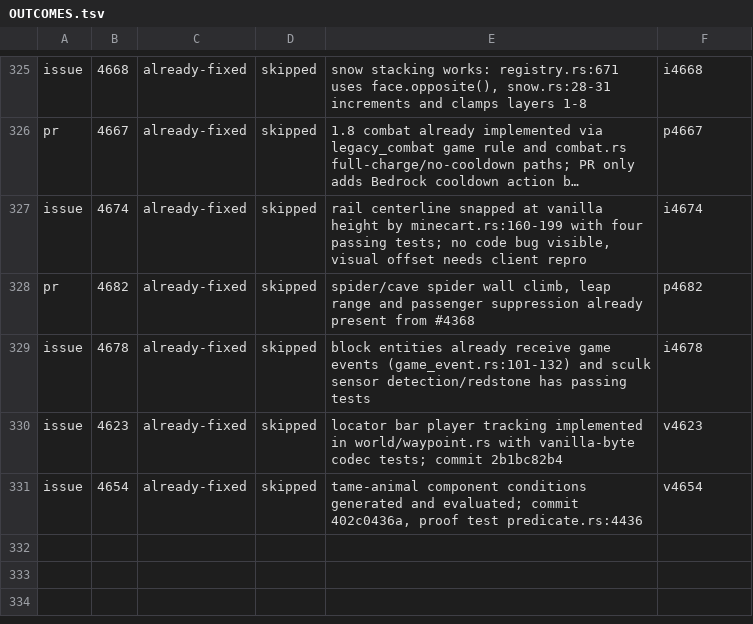
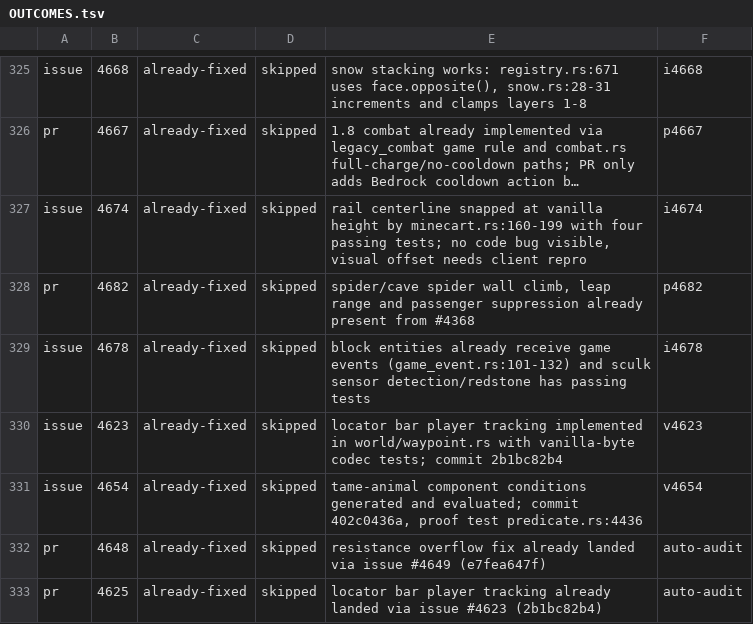
Before and after one commit to ArkFlame/Kabocha, a TSV file: docs/OUTCOMES.tsv, drawn as a sheet; only a part is shown, gaps mark what is left out; long unchanged cells end in ….

```diff
--- a/docs/OUTCOMES.tsv
+++ b/docs/OUTCOMES.tsv
@@ -331 +331,3 @@ issue	4623	already-fixed	skipped	locator bar player tracking implemented in worl
 issue	4654	already-fixed	skipped	tame-animal component conditions generated and evaluated; commit 402c0436a, proof test predicate.rs:4436	v4654
+pr	4648	already-fixed	skipped	resistance overflow fix already landed via issue #4649 (e7fea647f)	auto-audit
+pr	4625	already-fixed	skipped	locator bar player tracking already landed via issue #4623 (2b1bc82b4)	auto-audit
```
Also changed, not shown: docs/LEDGER.tsv, 3 other files.
